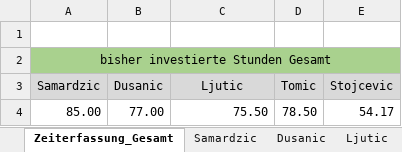
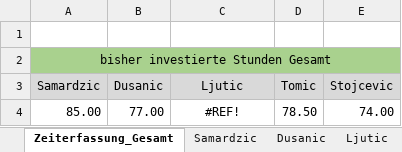
Before and after one commit to MilosTomic123/PS_InfoEng, an Excel workbook: Arbeitsdokumente_Aktuell/Gesamt_Zeiterfassung.xlsx, sheet Zeiterfassung_Gesamt, drawn as a sheet; values as stored, in another font and other column widths than the file's, no borders; charts and pictures not drawn; the diff names each change by its address in the sheet, - before the commit and + after, or states it on an @@ line.

```diff
--- a/Arbeitsdokumente_Aktuell/Gesamt_Zeiterfassung.xlsx (sheet Zeiterfassung_Gesamt)
+++ b/Arbeitsdokumente_Aktuell/Gesamt_Zeiterfassung.xlsx (sheet Zeiterfassung_Gesamt)
-C4 (Ljutic): 75.50
+C4 (Ljutic): #REF!
-C4 alignment: right
+C4 alignment: center
-E4 (Stojcevic): 54.17
+E4 (Stojcevic): 74.00
```
Also changed, not shown: sheet Ljutic, sheet Stojcevic, formulas that keep their value, charts or pictures.
